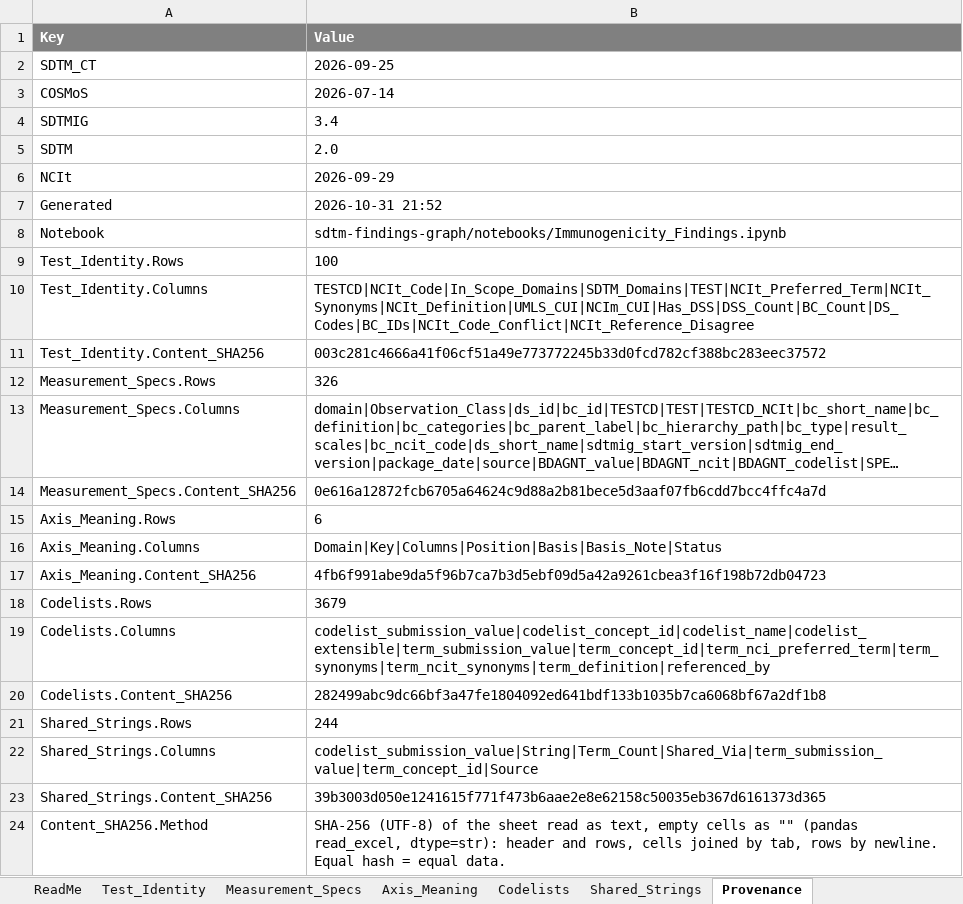
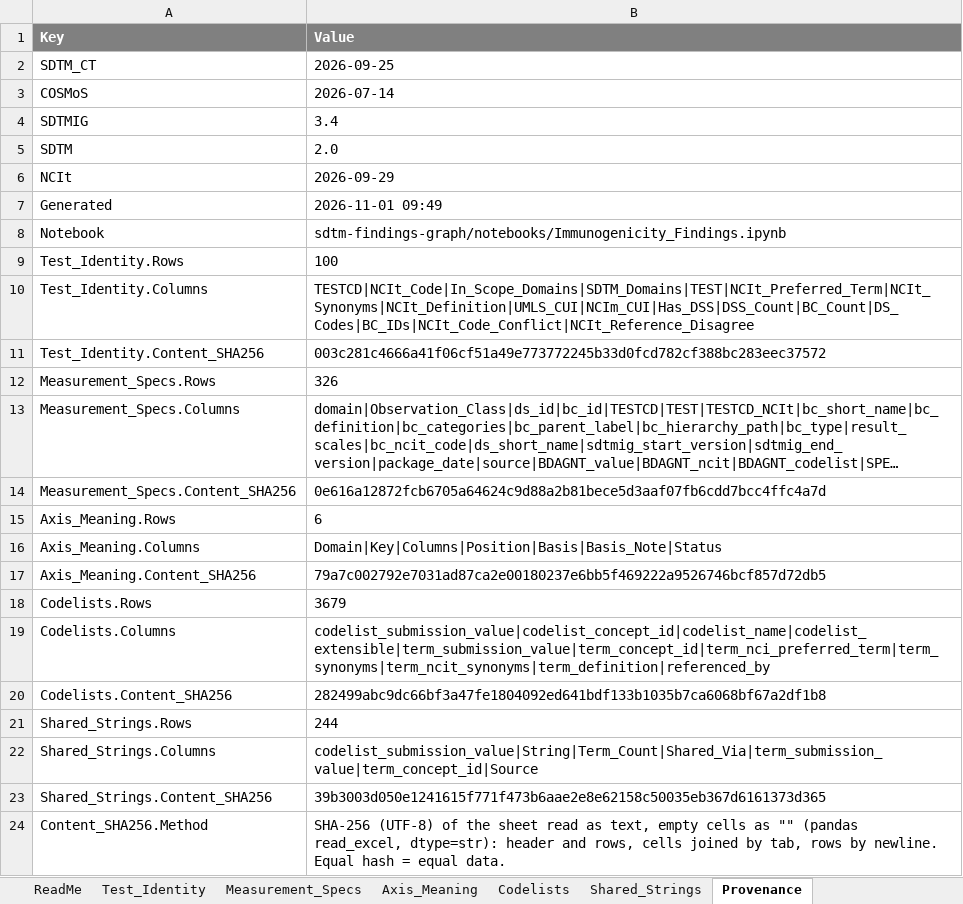
Before and after one commit to kerfors/cdisc-for-ai, an Excel workbook: sdtm-findings-graph/machine_actionable/Immunogenicity_Findings.xlsx, sheet Provenance, drawn as a sheet; long unchanged cells end in …; values as stored, in another font and other column widths than the file's, no borders; the diff names each change by its address in the sheet, - before the commit and + after, or states it on an @@ line.

```diff
--- a/sdtm-findings-graph/machine_actionable/Immunogenicity_Findings.xlsx (sheet Provenance)
+++ b/sdtm-findings-graph/machine_actionable/Immunogenicity_Findings.xlsx (sheet Provenance)
-B7 (Value): 2026-10-31 21:52
+B7 (Value): 2026-11-01 09:49
-B17 (Value): 4fb6f991abe9da5f96b7ca7b3d5ebf09d5a42a9261cbea3f16f198b72db04723
+B17 (Value): 79a7c002792e7031ad87ca2e00180237e6bb5f469222a9526746bcf857d72db5
```
Also changed, not shown: sheet ReadMe, sheet Axis_Meaning, sdtm-domain-reference/machine_actionable/SDTMIG_Statements.xlsx, sdtm-domain-reference/machine_actionable/SDTM_Domain_Metadata.xlsx, 10 other files.
